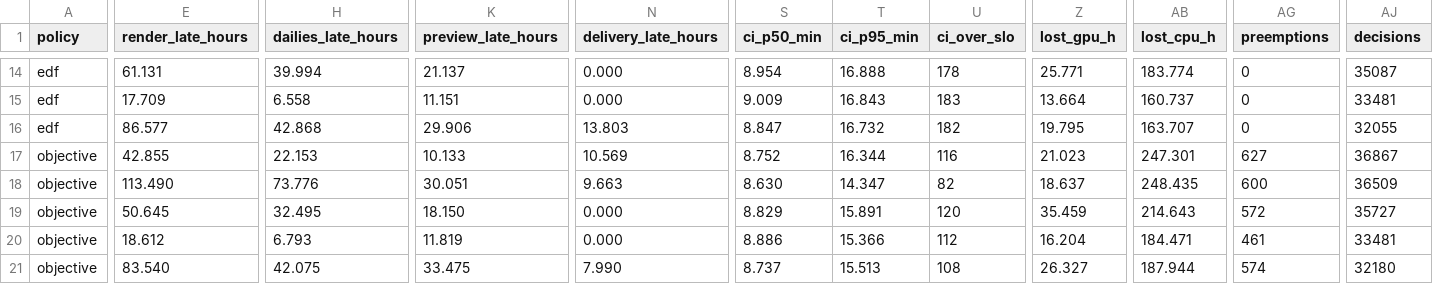
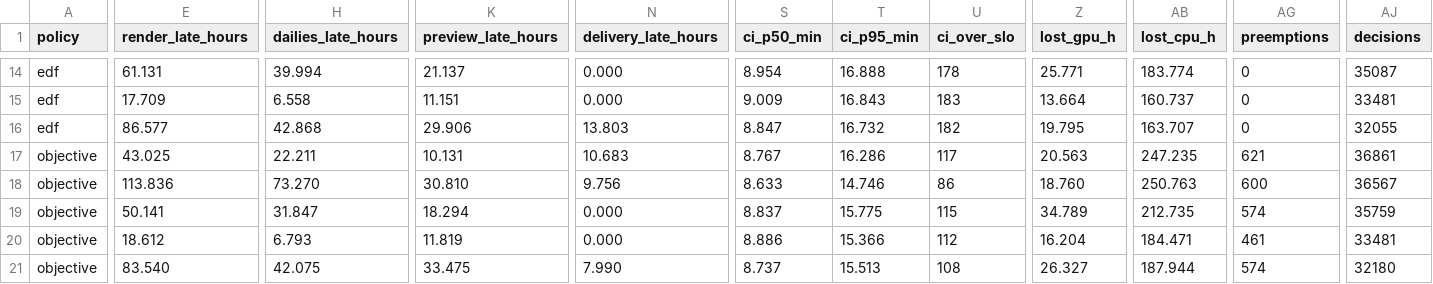
Before and after one commit to Avalanche-io/c4-operator, a CSV file: hack/sim/out/runs.csv, drawn as a sheet; only a part is shown, gaps mark what is left out; the diff covers the shown part only; the diff names each change by its address in the sheet, - before the commit and + after, or states it on an @@ line.

```diff
--- a/hack/sim/out/runs.csv
+++ b/hack/sim/out/runs.csv
-E17 (render_late_hours): 42.855
+E17 (render_late_hours): 43.025
-H17 (dailies_late_hours): 22.153
+H17 (dailies_late_hours): 22.211
-K17 (preview_late_hours): 10.133
+K17 (preview_late_hours): 10.131
-N17 (delivery_late_hours): 10.569
+N17 (delivery_late_hours): 10.683
-S17 (ci_p50_min): 8.752
+S17 (ci_p50_min): 8.767
-T17 (ci_p95_min): 16.344
+T17 (ci_p95_min): 16.286
-U17 (ci_over_slo): 116
+U17 (ci_over_slo): 117
-Z17 (lost_gpu_h): 21.023
+Z17 (lost_gpu_h): 20.563
-AB17 (lost_cpu_h): 247.301
+AB17 (lost_cpu_h): 247.235
-AG17 (preemptions): 627
+AG17 (preemptions): 621
-AJ17 (decisions): 36867
+AJ17 (decisions): 36861
-E18 (render_late_hours): 113.490
+E18 (render_late_hours): 113.836
-H18 (dailies_late_hours): 73.776
+H18 (dailies_late_hours): 73.270
-K18 (preview_late_hours): 30.051
+K18 (preview_late_hours): 30.810
-N18 (delivery_late_hours): 9.663
+N18 (delivery_late_hours): 9.756
-S18 (ci_p50_min): 8.630
+S18 (ci_p50_min): 8.633
-T18 (ci_p95_min): 14.347
+T18 (ci_p95_min): 14.746
-U18 (ci_over_slo): 82
+U18 (ci_over_slo): 86
-Z18 (lost_gpu_h): 18.637
+Z18 (lost_gpu_h): 18.760
-AB18 (lost_cpu_h): 248.435
+AB18 (lost_cpu_h): 250.763
-AJ18 (decisions): 36509
+AJ18 (decisions): 36567
-E19 (render_late_hours): 50.645
+E19 (render_late_hours): 50.141
-H19 (dailies_late_hours): 32.495
+H19 (dailies_late_hours): 31.847
-K19 (preview_late_hours): 18.150
+K19 (preview_late_hours): 18.294
-S19 (ci_p50_min): 8.829
+S19 (ci_p50_min): 8.837
-T19 (ci_p95_min): 15.891
+T19 (ci_p95_min): 15.775
-U19 (ci_over_slo): 120
+U19 (ci_over_slo): 115
-Z19 (lost_gpu_h): 35.459
+Z19 (lost_gpu_h): 34.789
-AB19 (lost_cpu_h): 214.643
+AB19 (lost_cpu_h): 212.735
-AG19 (preemptions): 572
+AG19 (preemptions): 574
-AJ19 (decisions): 35727
+AJ19 (decisions): 35759
```
Also changed, not shown: 154 edited cells elsewhere in this file, 5 other files.
